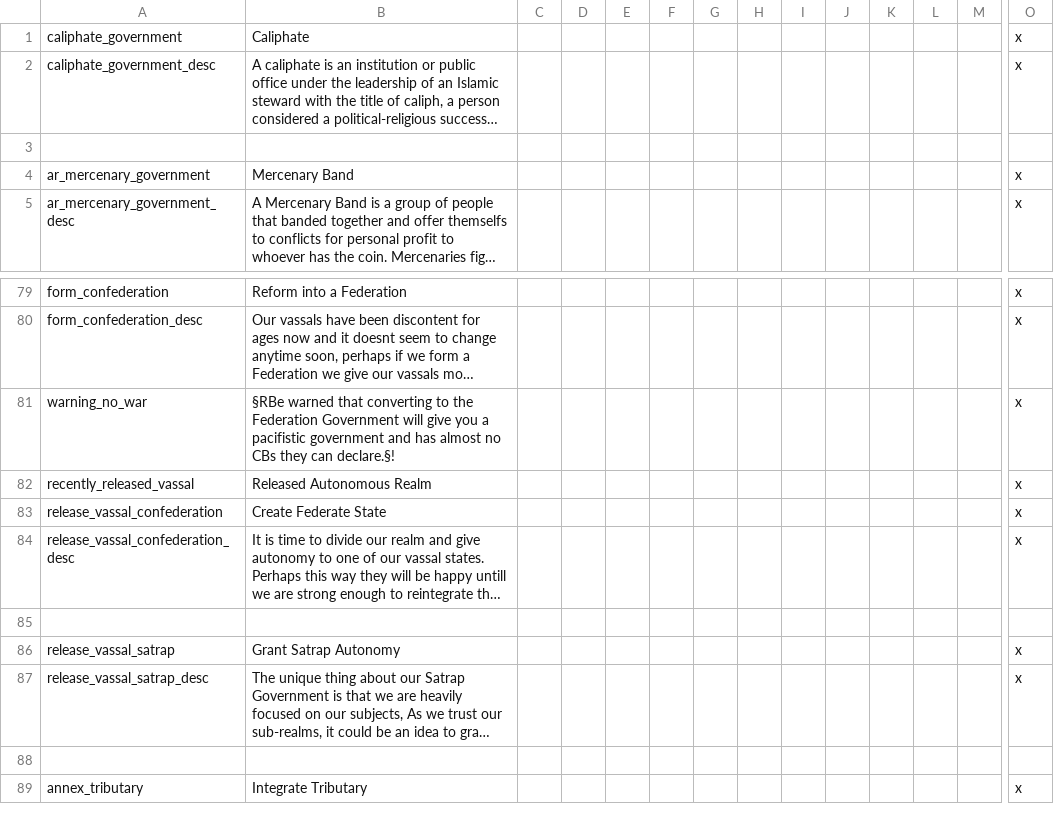
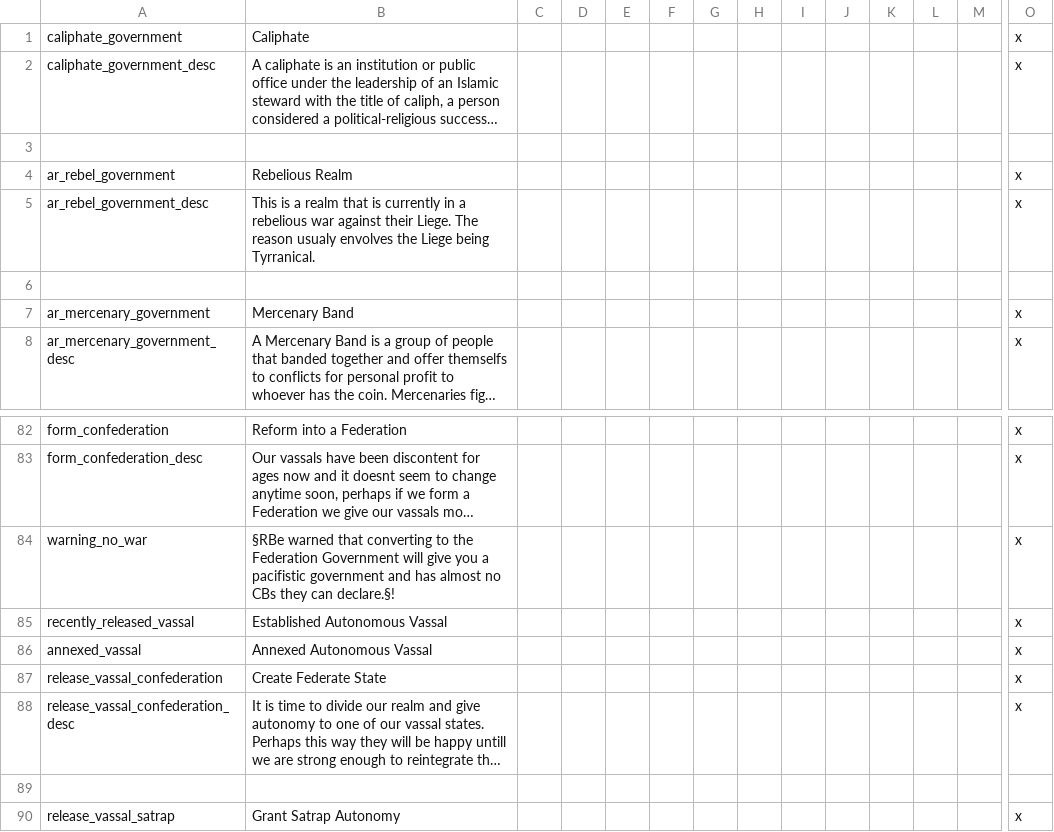
Before and after one commit to Archidemos/extradecisions, a CSV file: localisation/ar_gov_text.csv, drawn as a sheet; only a part is shown, gaps mark what is left out; the shorter side is filled out with more unchanged rows; long unchanged cells end in …; addresses are those after the commit; rows hold the shown columns only; the diff names each change by its address in the sheet, - before the commit and + after, or states it on an @@ line.

Commit message:
fixed the issue of peasants rebelions dissapearing
also tweaked the realm nerf modifiers more

```diff
--- a/localisation/ar_gov_text.csv
+++ b/localisation/ar_gov_text.csv
+row 4: ar_rebel_government | Rebelious Realm |  |  |  |  |  |  |  |  |  |  |  | x
+row 5: ar_rebel_government_desc | This is a realm that is currently in a rebelious war against their Liege. The reason usualy envolves the Liege being Tyrranical. |  |  |  |  |  |  |  |  |  |  |  | x
+row 6: (empty)
-B85: Released Autonomous Realm
+B85: Established Autonomous Vassal
+row 86: annexed_vassal | Annexed Autonomous Vassal |  |  |  |  |  |  |  |  |  |  |  | x
```
Also changed, not shown: localisation/ar_modifiers.csv, 12 other files.
